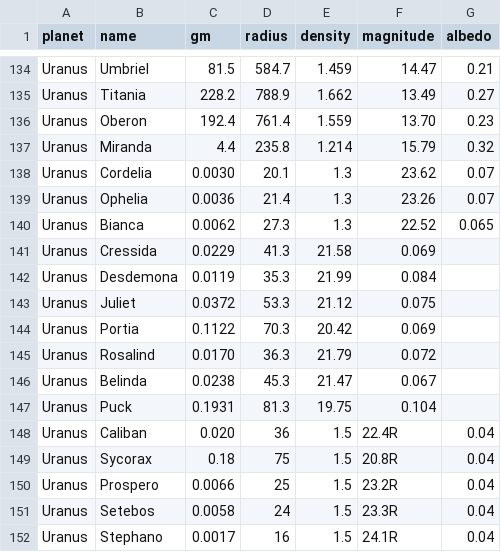
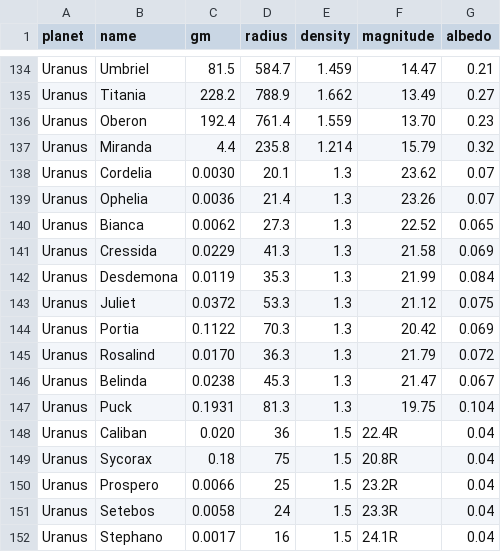
Before and after one commit to JoseFilipeFerreira/engine, a CSV file: scripts/solar_system/satellites.csv, drawn as a sheet; only a part is shown, gaps mark what is left out.

Commit message:
addd

```diff
--- a/scripts/solar_system/satellites.csv
+++ b/scripts/solar_system/satellites.csv
@@ -140,9 +140,9 @@ Uranus,Ophelia,0.0036,21.4,1.3,23.26,0.07
 Uranus,Bianca,0.0062,27.3,1.3,22.52,0.065
-Uranus,Cressida,0.0229,41.3,21.58,0.069
-Uranus,Desdemona,0.0119,35.3,21.99,0.084
-Uranus,Juliet,0.0372,53.3,21.12,0.075
-Uranus,Portia,0.1122,70.3,20.42,0.069
-Uranus,Rosalind,0.0170,36.3,21.79,0.072
-Uranus,Belinda,0.0238,45.3,21.47,0.067
-Uranus,Puck,0.1931,81.3,19.75,0.104
+Uranus,Cressida,0.0229,41.3,1.3,21.58,0.069
+Uranus,Desdemona,0.0119,35.3,1.3,21.99,0.084
+Uranus,Juliet,0.0372,53.3,1.3,21.12,0.075
+Uranus,Portia,0.1122,70.3,1.3,20.42,0.069
+Uranus,Rosalind,0.0170,36.3,1.3,21.79,0.072
+Uranus,Belinda,0.0238,45.3,1.3,21.47,0.067
+Uranus,Puck,0.1931,81.3,1.3,19.75,0.104
 Uranus,Caliban,0.020,36,1.5,22.4R,0.04
```
